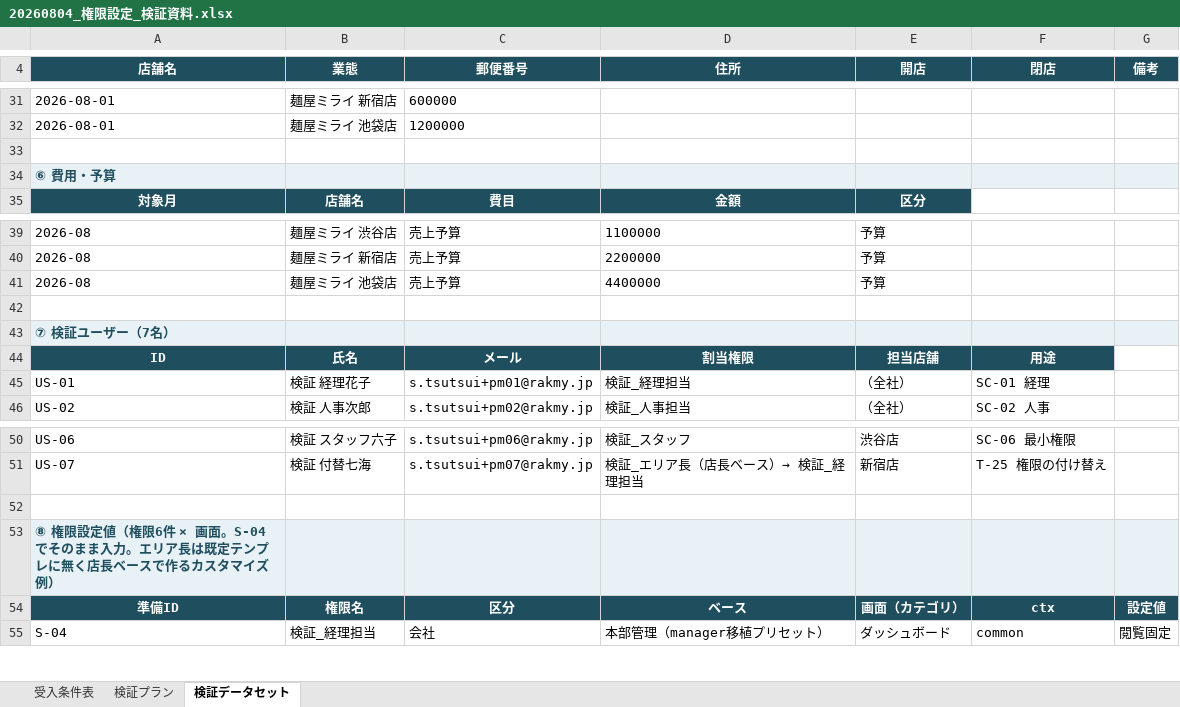
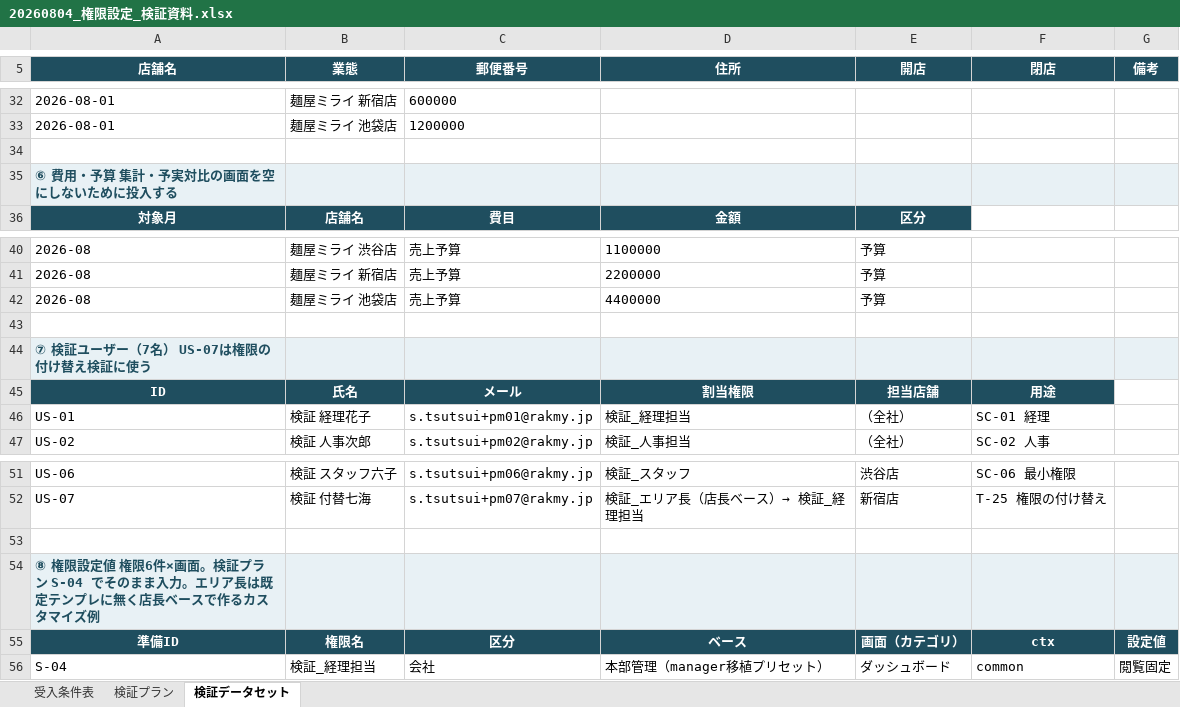
Before and after one commit to suguru789987/rakmy-permission-mock, an Excel workbook: 20260804_権限設定_検証資料.xlsx, sheet 検証データセット, drawn as a sheet; only a part is shown, gaps mark what is left out; values as stored, in another font and other column widths than the file's, no borders; addresses are those after the commit; the diff covers the shown part only; the diff names each change by its address in the sheet, - before the commit and + after, or states it on an @@ line.

```diff
--- a/20260804_権限設定_検証資料.xlsx (sheet 検証データセット)
+++ b/20260804_権限設定_検証資料.xlsx (sheet 検証データセット)
-A35 (店舗名): ⑥ 費用・予算
+A35 (店舗名): ⑥ 費用・予算 集計・予実対比の画面を空にしないために投入する
-A44 (店舗名): ⑦ 検証ユーザー（7名）
+A44 (店舗名): ⑦ 検証ユーザー（7名） US-07は権限の付け替え検証に使う
-A54 (店舗名): …限設定値（権限6件 × 画面。S-04でそのまま入力。エリア長は既定テンプレに無く店長ベースで作るカスタマイズ例）
+A54 (店舗名): …限設定値 権限6件×画面。検証プラン S-04 でそのまま入力。エリア長は既定テンプレに無く店長ベースで作るカスタマイズ例
```
Also changed, not shown: 1 added row and 6 edited cells elsewhere in this sheet, sheet 受入条件表, sheet 検証プラン.
